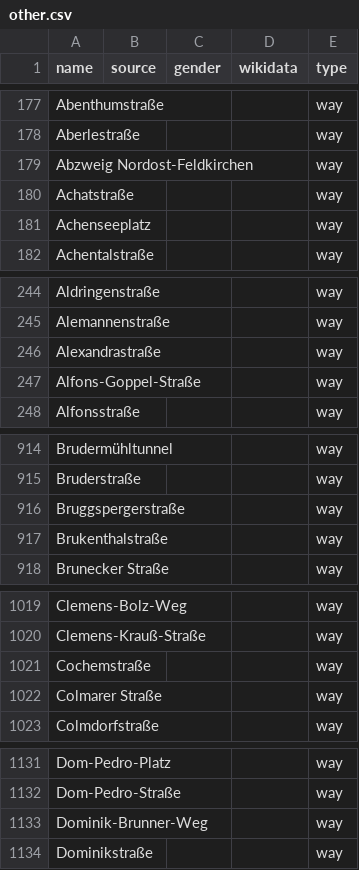
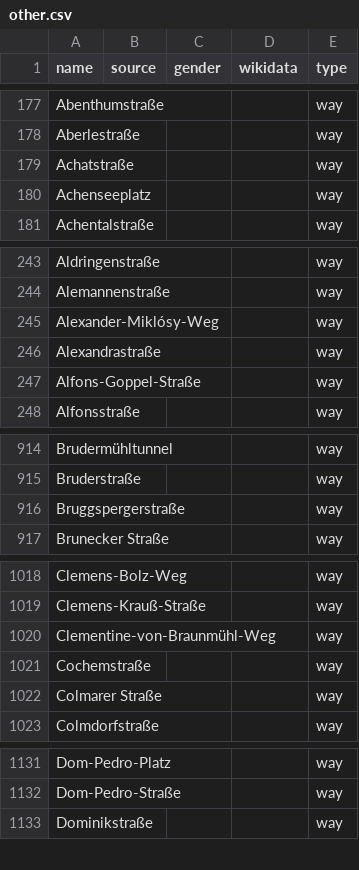
Before and after one commit to EqualStreetNames/equalstreetnames-munich, a CSV file: data/other.csv, drawn as a sheet; only a part is shown, gaps mark what is left out; the diff covers the shown part only.

```diff
--- a/data/other.csv
+++ b/data/other.csv
@@ -178,3 +178,2 @@ Abenthumstraße,,,,way
 Aberlestraße,,,,way
-"Abzweig Nordost-Feldkirchen",,,,way
 Achatstraße,,,,way
@@ -245,2 +244,3 @@ Aldringenstraße,,,,way
 Alemannenstraße,,,,way
+Alexander-Miklósy-Weg,,,,way
 Alexandrastraße,,,,way
@@ -916,3 +916,2 @@ Bruderstraße,,,,way
 Bruggspergerstraße,,,,way
-Brukenthalstraße,,,,way
 "Brunecker Straße",,,,way
@@ -1020,2 +1019,3 @@ Clemens-Bolz-Weg,,,,way
 Clemens-Krauß-Straße,,,,way
+Clementine-von-Braunmühl-Weg,,,,way
 Cochemstraße,,,,way
@@ -1132,3 +1132,2 @@ Dom-Pedro-Platz,,,,way
 Dom-Pedro-Straße,,,,way
-Dominik-Brunner-Weg,,,,way
 Dominikstraße,,,,way
```
Also changed, not shown: 2 added rows elsewhere in this file, data/gender.csv, 3 other files.
